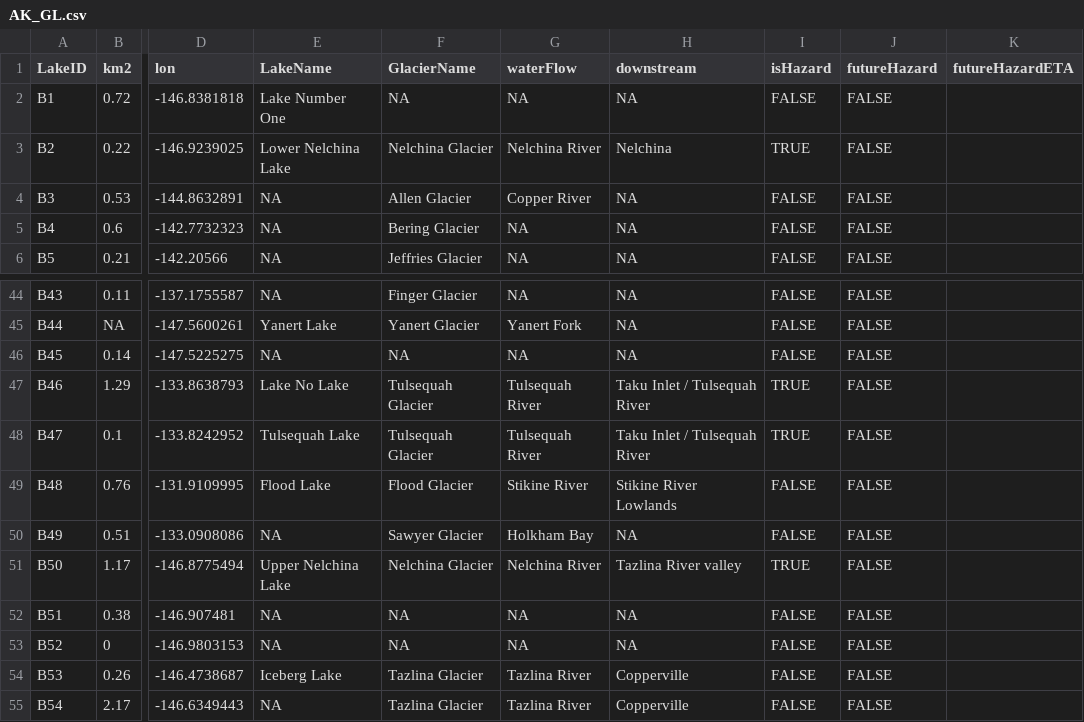
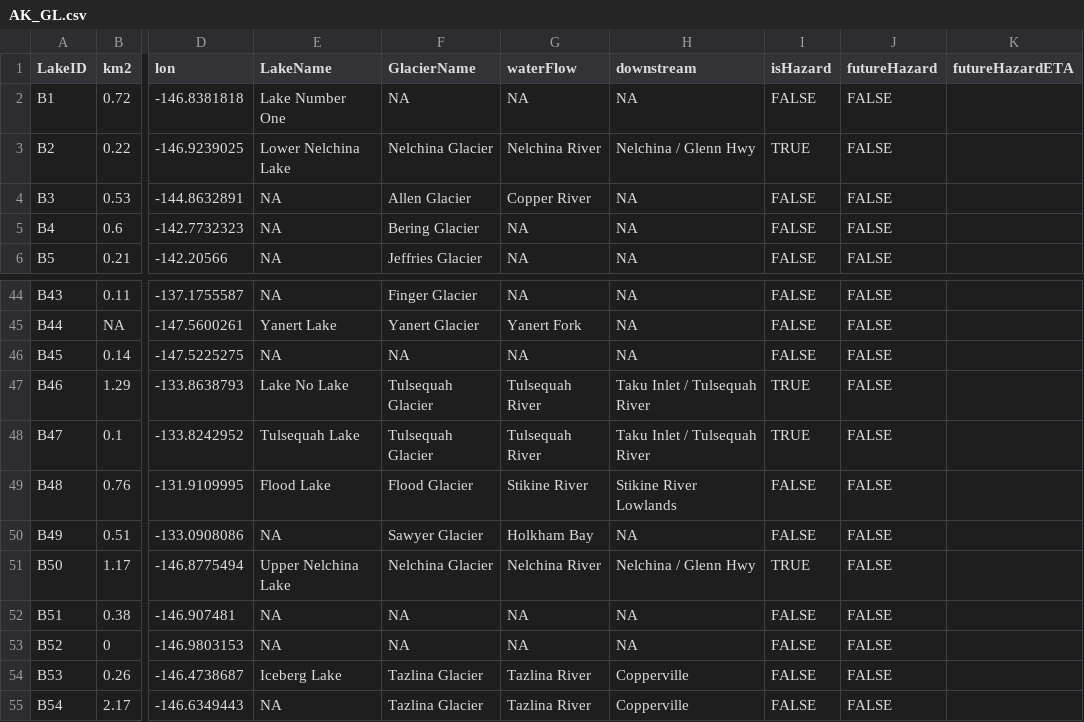
Before and after one commit to codefean/alaska-glof-dashboard, a CSV file: public/AK_GL.csv, drawn as a sheet; only a part is shown, gaps mark what is left out; the diff names each change by its address in the sheet, - before the commit and + after, or states it on an @@ line.

```diff
--- a/public/AK_GL.csv
+++ b/public/AK_GL.csv
-H3 (downstream): Nelchina
+H3 (downstream): Nelchina / Glenn Hwy
-H51 (downstream): Tazlina River valley
+H51 (downstream): Nelchina / Glenn Hwy
```
Also changed, not shown: src/public/AK_GL.csv.
